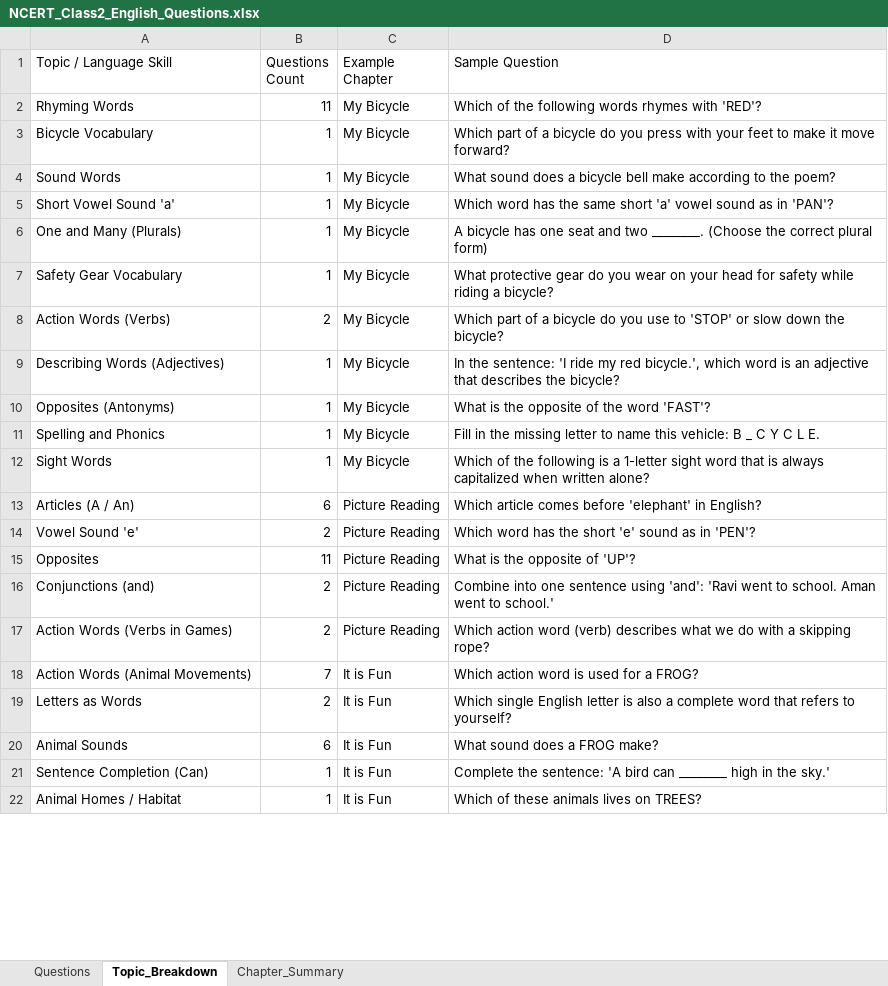
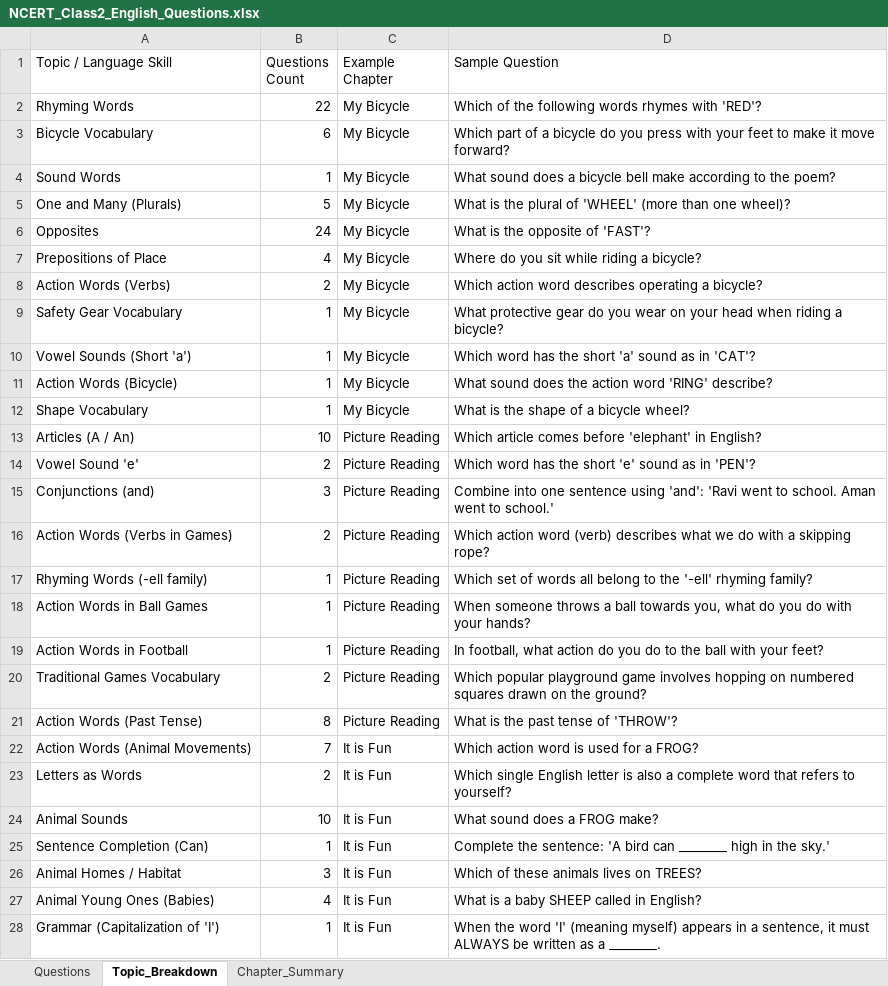
Before and after one commit to pasha22784-maker/classchamp, an Excel workbook: NCERT_Class2_English_Questions.xlsx, sheet Topic_Breakdown, drawn as a sheet; only a part is shown; values as stored, in another font and other column widths than the file's, no borders; removed rows and columns are numbered as before the commit, all else as after; the diff covers the shown part only; the diff names each change by its address in the sheet, - before the commit and + after, or states it on an @@ line.

Commit message:
feat(curriculum): Expand NCERT Class 2 English to 317 questions and keep all files strictly in KBC workspace folder

```diff
--- a/NCERT_Class2_English_Questions.xlsx (sheet Topic_Breakdown)
+++ b/NCERT_Class2_English_Questions.xlsx (sheet Topic_Breakdown)
-B2 (Questions Count): 11
+B2 (Questions Count): 22
-B3 (Questions Count): 1
+B3 (Questions Count): 6
-row 5: Short Vowel Sound 'a' | 1 | My Bicycle | Which word has the same short 'a' vowel sound as in 'PAN'?
-B5 (Questions Count): 1
+B5 (Questions Count): 5
-D5 (Sample Question): A bicycle has one seat and two ________. (Choose the correct plural form)
+D5 (Sample Question): What is the plural of 'WHEEL' (more than one wheel)?
-row 7: Safety Gear Vocabulary | 1 | My Bicycle | What protective gear do you wear on your head for safety while riding a bicycle?
+row 6: Opposites | 24 | My Bicycle | What is the opposite of 'FAST'?
+row 7: Prepositions of Place | 4 | My Bicycle | Where do you sit while riding a bicycle?
-D8 (Sample Question): Which part of a bicycle do you use to 'STOP' or slow down the bicycle?
+D8 (Sample Question): Which action word describes operating a bicycle?
-A9 (Topic / Language Skill): Describing Words (Adjectives)
+A9 (Topic / Language Skill): Safety Gear Vocabulary
-D9 (Sample Question): In the sentence: 'I ride my red bicycle.', which word is an adjective that describes the bicycle?
+D9 (Sample Question): What protective gear do you wear on your head when riding a bicycle?
-A10 (Topic / Language Skill): Opposites (Antonyms)
+A10 (Topic / Language Skill): Vowel Sounds (Short 'a')
-D10 (Sample Question): What is the opposite of the word 'FAST'?
+D10 (Sample Question): Which word has the short 'a' sound as in 'CAT'?
-A11 (Topic / Language Skill): Spelling and Phonics
+A11 (Topic / Language Skill): Action Words (Bicycle)
-D11 (Sample Question): Fill in the missing letter to name this vehicle: B _ C Y C L E.
+D11 (Sample Question): What sound does the action word 'RING' describe?
-A12 (Topic / Language Skill): Sight Words
+A12 (Topic / Language Skill): Shape Vocabulary
-D12 (Sample Question): Which of the following is a 1-letter sight word that is always capitalized when written alone?
+D12 (Sample Question): What is the shape of a bicycle wheel?
-B13 (Questions Count): 6
+B13 (Questions Count): 10
-row 15: Opposites | 11 | Picture Reading | What is the opposite of 'UP'?
-B15 (Questions Count): 2
+B15 (Questions Count): 3
+row 17: Rhyming Words (-ell family) | 1 | Picture Reading | Which set of words all belong to the '-ell' rhyming family?
+row 18: Action Words in Ball Games | 1 | Picture Reading | When someone throws a ball towards you, what do you do with your hands?
+row 19: Action Words in Football | 1 | Picture Reading | In football, what action do you do to the ball with your feet?
+row 20: Traditional Games Vocabulary | 2 | Picture Reading | Which popular playground game involves hopping on numbered squares drawn on the ground?
+row 21: Action Words (Past Tense) | 8 | Picture Reading | What is the past tense of 'THROW'?
-B24 (Questions Count): 6
+B24 (Questions Count): 10
-B26 (Questions Count): 1
+B26 (Questions Count): 3
+row 27: Animal Young Ones (Babies) | 4 | It is Fun | What is a baby SHEEP called in English?
+row 28: Grammar (Capitalization of 'I') | 1 | It is Fun | When the word 'I' (meaning myself) appears in a sentence, it must ALWAYS be written as a ________.
```
Also changed, not shown: 52 added rows, 2 removed rows and 18 edited cells elsewhere in this sheet, sheet Questions, sheet Chapter_Summary, 17 other files.
